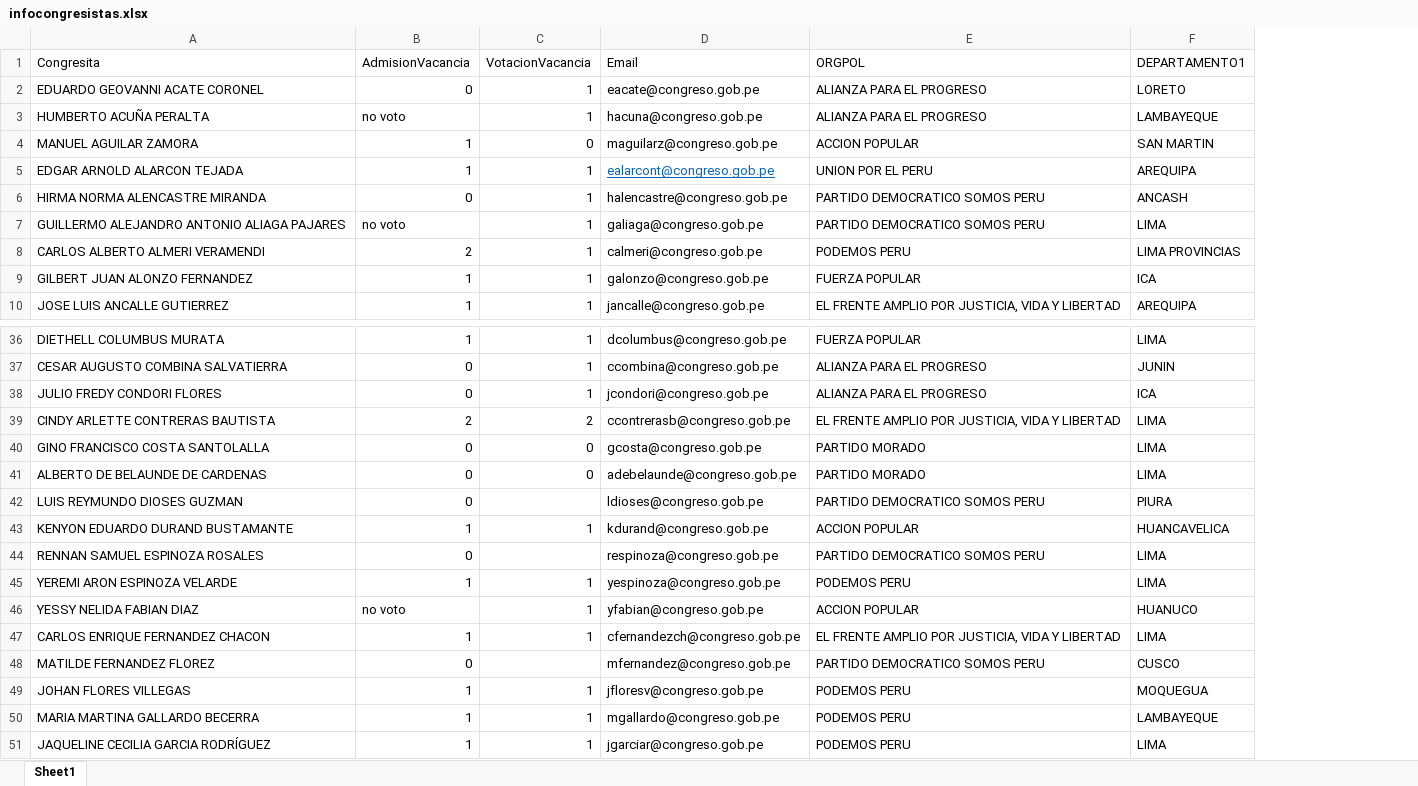
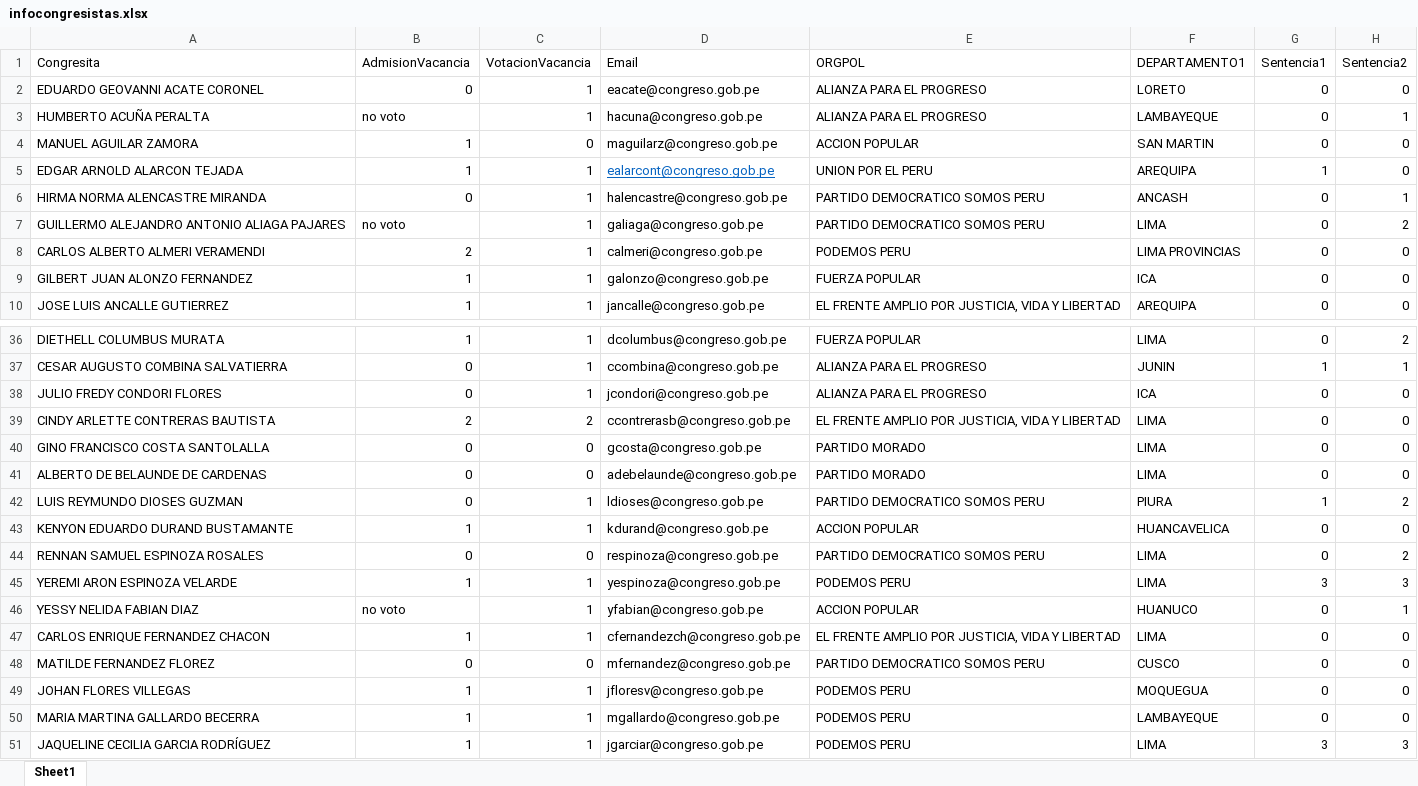
Before and after one commit to DecideBienpe/muro-verguenza-peru, an Excel workbook: infocongresistas.xlsx, sheet Sheet1, drawn as a sheet; only a part is shown, gaps mark what is left out; values as stored, in another font and other column widths than the file's, no borders; the diff names each change by its address in the sheet, - before the commit and + after, or states it on an @@ line.

Commit message:
agregando sentencias

```diff
--- a/infocongresistas.xlsx (sheet Sheet1)
+++ b/infocongresistas.xlsx (sheet Sheet1)
+column G (Sentencia1), rows 2-10: 0 | 0 | 0 | 1 | 0 | 0 | 0 | 0 | 0; rows 36-51: 0 | 1 | 0 | 0 | 0 | 0 | 1 | 0 | 0 | 3 | 0 | 0 | 0 | 0 | 0 | 3
+column H (Sentencia2), rows 2-10: 0 | 1 | 0 | 0 | 1 | 2 | 0 | 0 | 0; rows 36-51: 2 | 1 | 0 | 0 | 0 | 0 | 2 | 0 | 2 | 3 | 1 | 0 | 0 | 0 | 0 | 3
-C42 (VotacionVacancia): (empty)
+C42 (VotacionVacancia): 1
-C44 (VotacionVacancia): (empty)
+C44 (VotacionVacancia): 0
-C48 (VotacionVacancia): (empty)
+C48 (VotacionVacancia): 0
```
